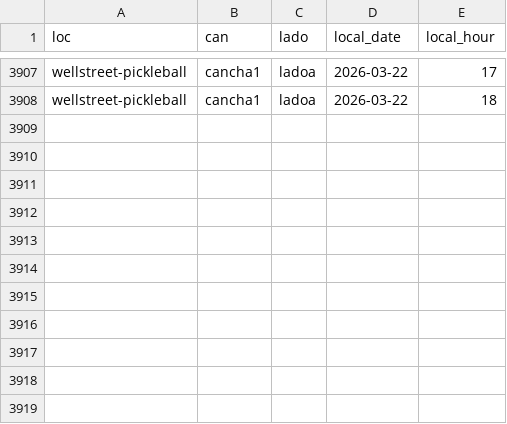
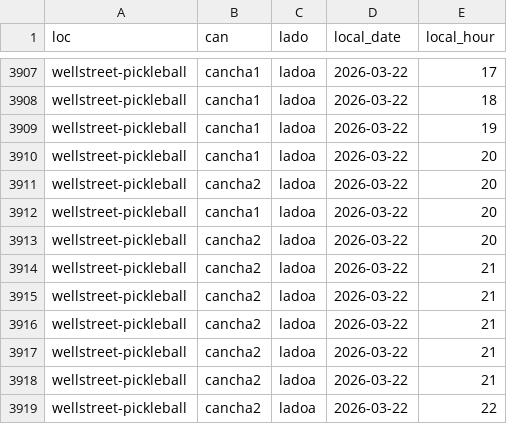
Before and after one commit to isaacsaltiel/puntazo_web_v2, a CSV file: data/metrics/videos_log.csv, drawn as a sheet; only a part is shown, gaps mark what is left out; the diff names each change by its address in the sheet, - before the commit and + after, or states it on an @@ line.

Commit message:
Actualizar videos_log.csv

```diff
--- a/data/metrics/videos_log.csv
+++ b/data/metrics/videos_log.csv
+row 3909: wellstreet-pickleball | cancha1 | ladoa | 2026-03-22 | 19
+row 3910: wellstreet-pickleball | cancha1 | ladoa | 2026-03-22 | 20
+row 3911: wellstreet-pickleball | cancha2 | ladoa | 2026-03-22 | 20
+row 3912: wellstreet-pickleball | cancha1 | ladoa | 2026-03-22 | 20
+row 3913: wellstreet-pickleball | cancha2 | ladoa | 2026-03-22 | 20
+row 3914: wellstreet-pickleball | cancha2 | ladoa | 2026-03-22 | 21
+row 3915: wellstreet-pickleball | cancha2 | ladoa | 2026-03-22 | 21
+row 3916: wellstreet-pickleball | cancha2 | ladoa | 2026-03-22 | 21
+row 3917: wellstreet-pickleball | cancha2 | ladoa | 2026-03-22 | 21
+row 3918: wellstreet-pickleball | cancha2 | ladoa | 2026-03-22 | 21
+row 3919: wellstreet-pickleball | cancha2 | ladoa | 2026-03-22 | 22
```
